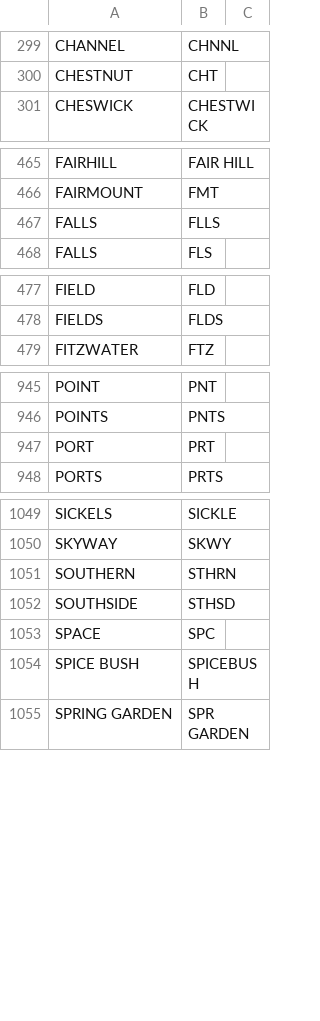
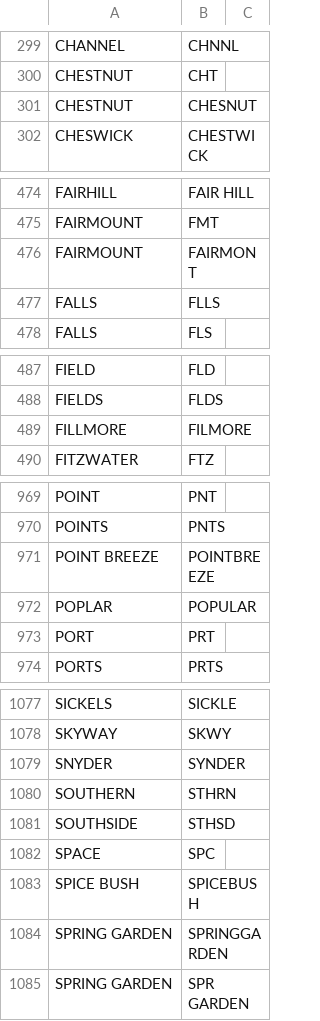
Before and after one commit to CityOfPhiladelphia/passyunk, a CSV file: passyunk/pdata/std.csv, drawn as a sheet; only a part is shown, gaps mark what is left out; the diff covers the shown part only.

```diff
--- a/passyunk/pdata/std.csv
+++ b/passyunk/pdata/std.csv
@@ -300,2 +300,3 @@ CHANNEL,CHNNL
 CHESTNUT,CHT
+CHESTNUT,CHESNUT
 CHESWICK,CHESTWICK
@@ -466,2 +475,3 @@ FAIRHILL,FAIR HILL
 FAIRMOUNT,FMT
+FAIRMOUNT,FAIRMONT
 FALLS,FLLS
@@ -478,2 +488,3 @@ FIELD,FLD
 FIELDS,FLDS
+FILLMORE,FILMORE
 FITZWATER,FTZ
@@ -946,2 +970,4 @@ POINT,PNT
 POINTS,PNTS
+POINT BREEZE,POINTBREEZE
+POPLAR,POPULAR
 PORT,PRT
@@ -1050,2 +1078,3 @@ SICKELS,SICKLE
 SKYWAY,SKWY
+SNYDER,SYNDER
 SOUTHERN,STHRN
@@ -1054,2 +1083,3 @@ SPACE,SPC
 SPICE BUSH,SPICEBUSH
+SPRING GARDEN,SPRINGGARDEN
 SPRING GARDEN,SPR GARDEN
```
Also changed, not shown: 31 added rows, 3 removed rows and 22 edited cells elsewhere in this file, 5 other files.
